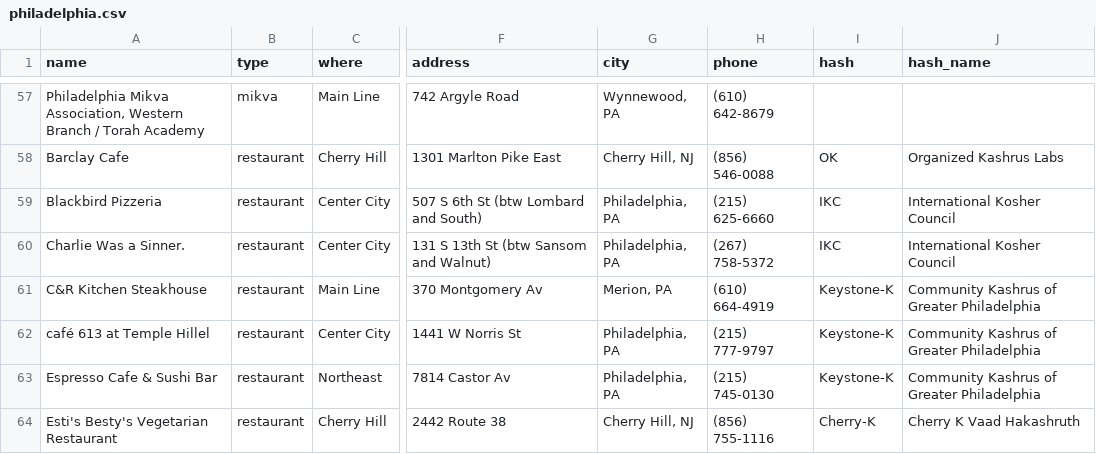
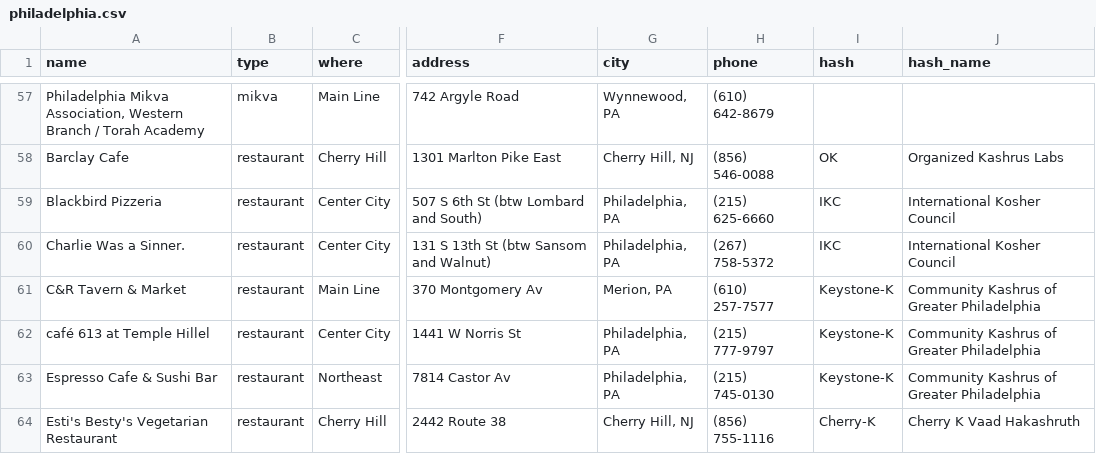
Before and after one commit to mekorhabracha/mekorhabracha.github.io, a CSV file: _data/philadelphia.csv, drawn as a sheet; only a part is shown, gaps mark what is left out; the diff names each change by its address in the sheet, - before the commit and + after, or states it on an @@ line.

Commit message:
Update philadelphia.csv

```diff
--- a/_data/philadelphia.csv
+++ b/_data/philadelphia.csv
-A61 (name): C&R Kitchen Steakhouse
+A61 (name): C&R Tavern & Market
-H61 (phone): (610) 664-4919
+H61 (phone): (610) 257-7577
```
